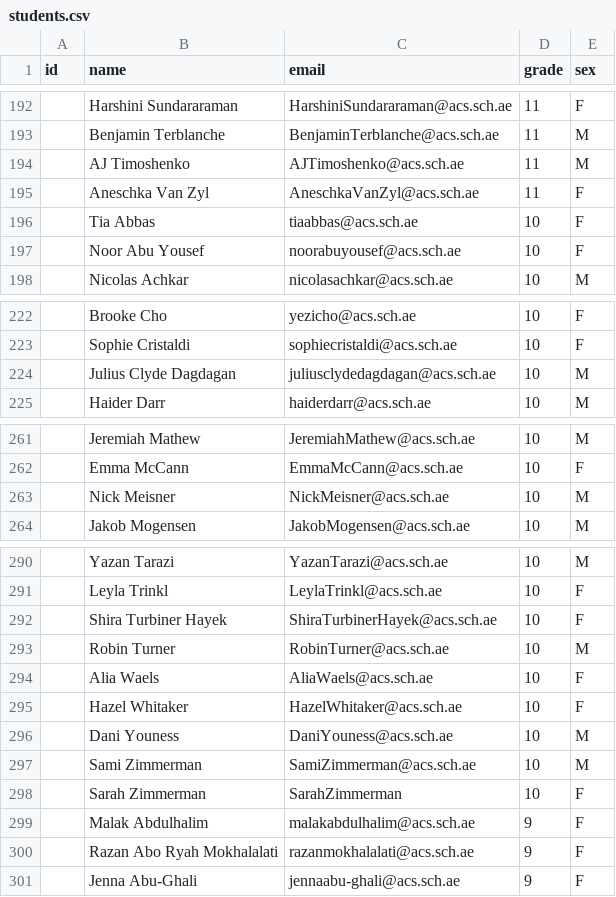
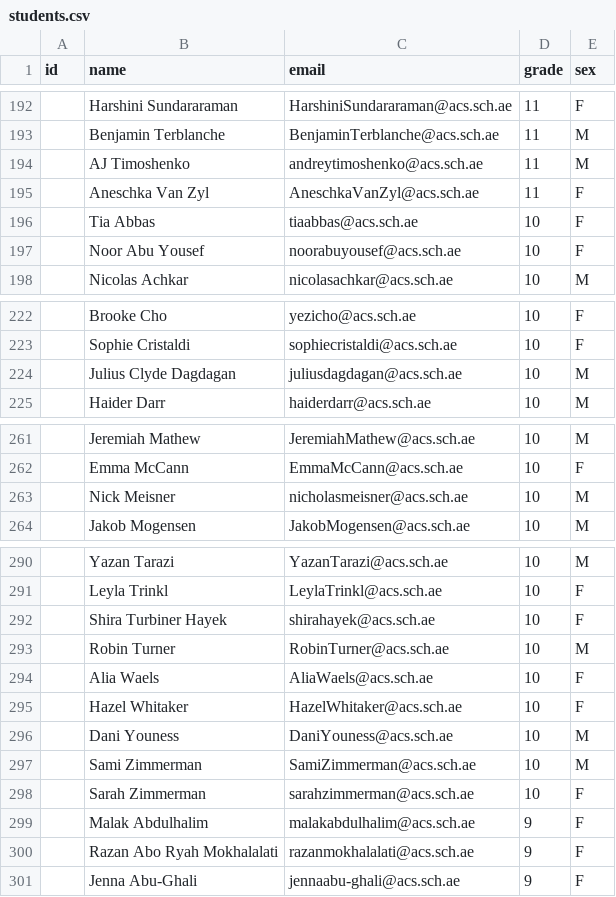
Before and after one commit to hkim113005/TrApp, a CSV file: data/students.csv, drawn as a sheet; only a part is shown, gaps mark what is left out; the diff covers the shown part only.

```diff
--- a/data/students.csv
+++ b/data/students.csv
@@ -193,3 +193,3 @@ id,name,email,grade,sex
 ,Benjamin Terblanche,BenjaminTerblanche@acs.sch.ae,11,M
-,AJ Timoshenko,AJTimoshenko@acs.sch.ae,11,M
+,AJ Timoshenko,andreytimoshenko@acs.sch.ae,11,M
 ,Aneschka Van Zyl,AneschkaVanZyl@acs.sch.ae,11,F
@@ -223,3 +223,3 @@ id,name,email,grade,sex
 ,Sophie Cristaldi,sophiecristaldi@acs.sch.ae,10,F
-,Julius Clyde Dagdagan,juliusclydedagdagan@acs.sch.ae,10,M
+,Julius Clyde Dagdagan,juliusdagdagan@acs.sch.ae,10,M
 ,Haider Darr,haiderdarr@acs.sch.ae,10,M
@@ -262,3 +262,3 @@ id,name,email,grade,sex
 ,Emma McCann,EmmaMcCann@acs.sch.ae,10,F
-,Nick Meisner,NickMeisner@acs.sch.ae,10,M
+,Nick Meisner,nicholasmeisner@acs.sch.ae,10,M
 ,Jakob Mogensen,JakobMogensen@acs.sch.ae,10,M
@@ -291,3 +291,3 @@ id,name,email,grade,sex
 ,Leyla Trinkl,LeylaTrinkl@acs.sch.ae,10,F
-,Shira Turbiner Hayek,ShiraTurbinerHayek@acs.sch.ae,10,F
+,Shira Turbiner Hayek,shirahayek@acs.sch.ae,10,F
 ,Robin Turner,RobinTurner@acs.sch.ae,10,M
@@ -297,3 +297,3 @@ id,name,email,grade,sex
 ,Sami Zimmerman,SamiZimmerman@acs.sch.ae,10,M
-,Sarah Zimmerman,SarahZimmerman ,10,F
+,Sarah Zimmerman,sarahzimmerman@acs.sch.ae,10,F
 ,Malak Abdulhalim,malakabdulhalim@acs.sch.ae,9,F
```
Also changed, not shown: 23 edited cells elsewhere in this file.
